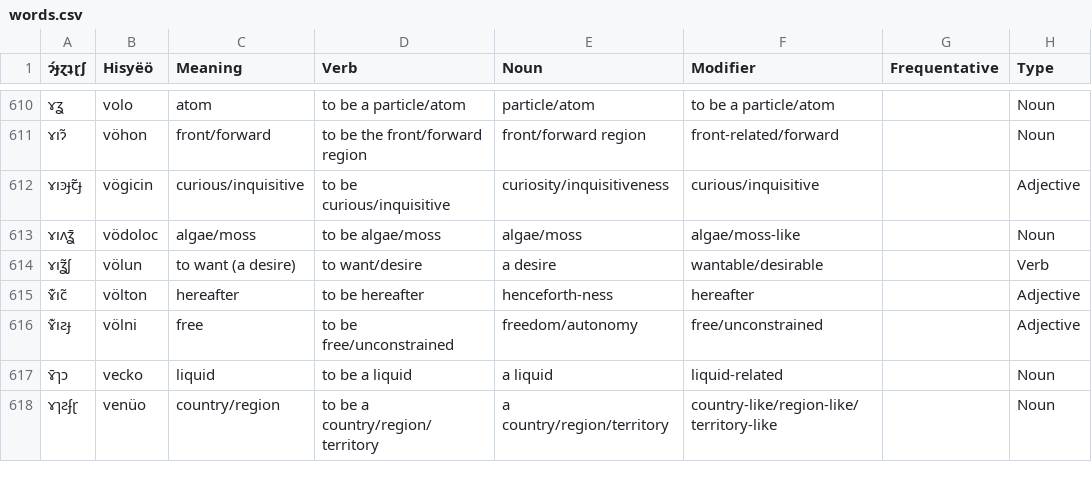
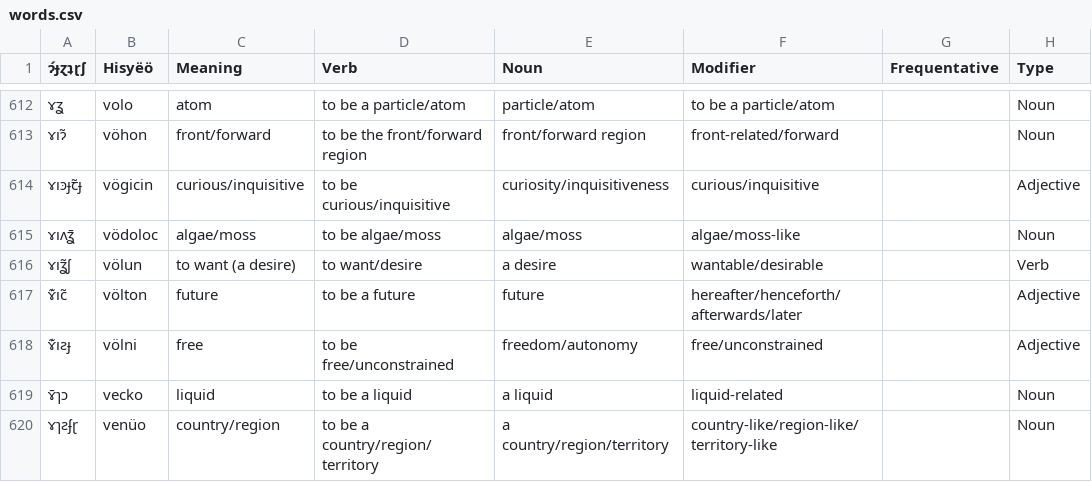
Before and after one commit to Hisyeo/Hisyeo.github.io, a CSV file: static/words.csv, drawn as a sheet; only a part is shown, gaps mark what is left out; addresses are those after the commit; the diff covers the shown part only; the diff names each change by its address in the sheet, - before the commit and + after, or states it on an @@ line.

Commit message:
Change around time words to allow for two time prepositions and repurpose two time modifiers to be nouns. Also, add top and bottom words.

```diff
--- a/static/words.csv
+++ b/static/words.csv
-C617 (Meaning): hereafter
+C617 (Meaning): future
-D617 (Verb): to be hereafter
+D617 (Verb): to be a future
-E617 (Noun): henceforth-ness
+E617 (Noun): future
-F617 (Modifier): hereafter
+F617 (Modifier): hereafter/henceforth/afterwards/later
```
Also changed, not shown: 2 added rows and 15 edited cells elsewhere in this file.
